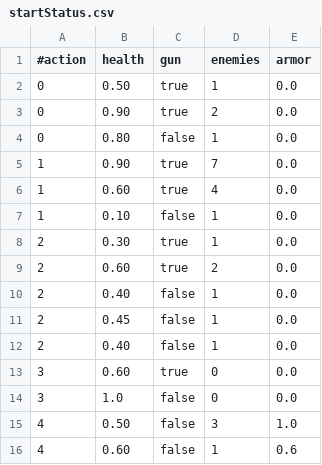
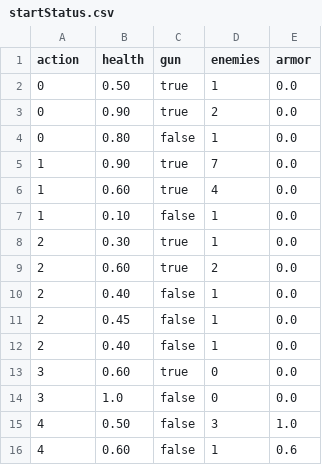
Before and after one commit to saga-flow-projects/saga-flow, a CSV file: src/main/resources/startStatus.csv, drawn as a sheet.

```diff
--- a/src/main/resources/startStatus.csv
+++ b/src/main/resources/startStatus.csv
@@ -1,2 +1,2 @@
-#action,health,gun,enemies,armor
+action,health,gun,enemies,armor
 0,0.50,true,1,0.0
```
Also changed, not shown: 2 other files.
